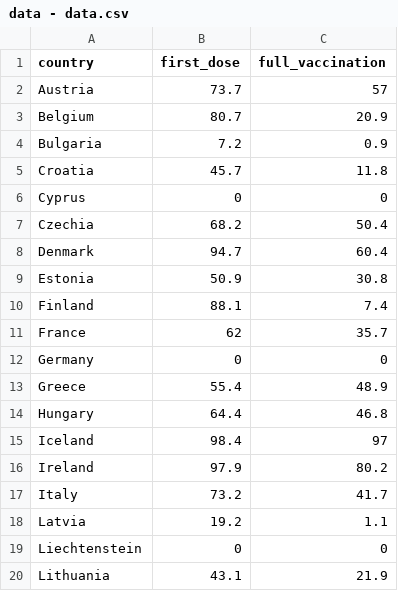
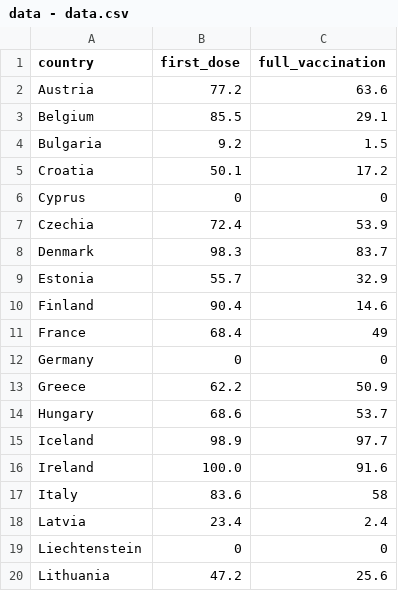
Before and after one commit to ebuddj/2021-covid19vaccines80, a CSV file: media/data/data - data.csv, drawn as a sheet; only a part is shown; the diff covers the shown part only.

Commit message:
Updated data

```diff
--- a/media/data/data - data.csv
+++ b/media/data/data - data.csv
@@ -1,20 +1,20 @@
 country,first_dose,full_vaccination
-Austria,73.7,57
-Belgium,80.7,20.9
-Bulgaria,7.2,0.9
-Croatia,45.7,11.8
+Austria,77.2,63.6
+Belgium,85.5,29.1
+Bulgaria,9.2,1.5
+Croatia,50.1,17.2
 Cyprus,0,0
-Czechia,68.2,50.4
-Denmark,94.7,60.4
-Estonia,50.9,30.8
-Finland,88.1,7.4
-France,62,35.7
+Czechia,72.4,53.9
+Denmark,98.3,83.7
+Estonia,55.7,32.9
+Finland,90.4,14.6
+France,68.4,49
 Germany,0,0
-Greece,55.4,48.9
-Hungary,64.4,46.8
-Iceland,98.4,97
-Ireland,97.9,80.2
-Italy,73.2,41.7
-Latvia,19.2,1.1
+Greece,62.2,50.9
+Hungary,68.6,53.7
+Iceland,98.9,97.7
+Ireland,100.0,91.6
+Italy,83.6,58
+Latvia,23.4,2.4
 Liechtenstein,0,0
-Lithuania,43.1,21.9
+Lithuania,47.2,25.6
```
Also changed, not shown: 16 edited cells elsewhere in this file, 1 other file.
